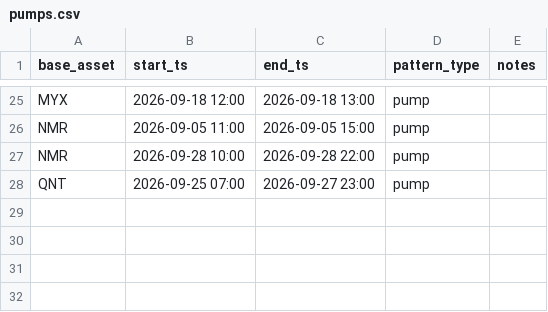
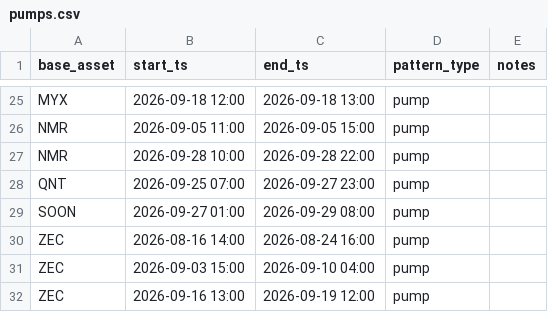
Before and after one commit to rimsky3/PumpDetector, a CSV file: pumps.csv, drawn as a sheet; only a part is shown, gaps mark what is left out.

```diff
--- a/pumps.csv
+++ b/pumps.csv
@@ -28 +28,5 @@ NMR,2026-09-28 10:00,2026-09-28 22:00,pump,
 QNT,2026-09-25 07:00,2026-09-27 23:00,pump,
+SOON,2026-09-27 01:00,2026-09-29 08:00,pump,
+ZEC,2026-08-16 14:00,2026-08-24 16:00,pump,
+ZEC,2026-09-03 15:00,2026-09-10 04:00,pump,
+ZEC,2026-09-16 13:00,2026-09-19 12:00,pump,
```
Also changed, not shown: 3 other files.
